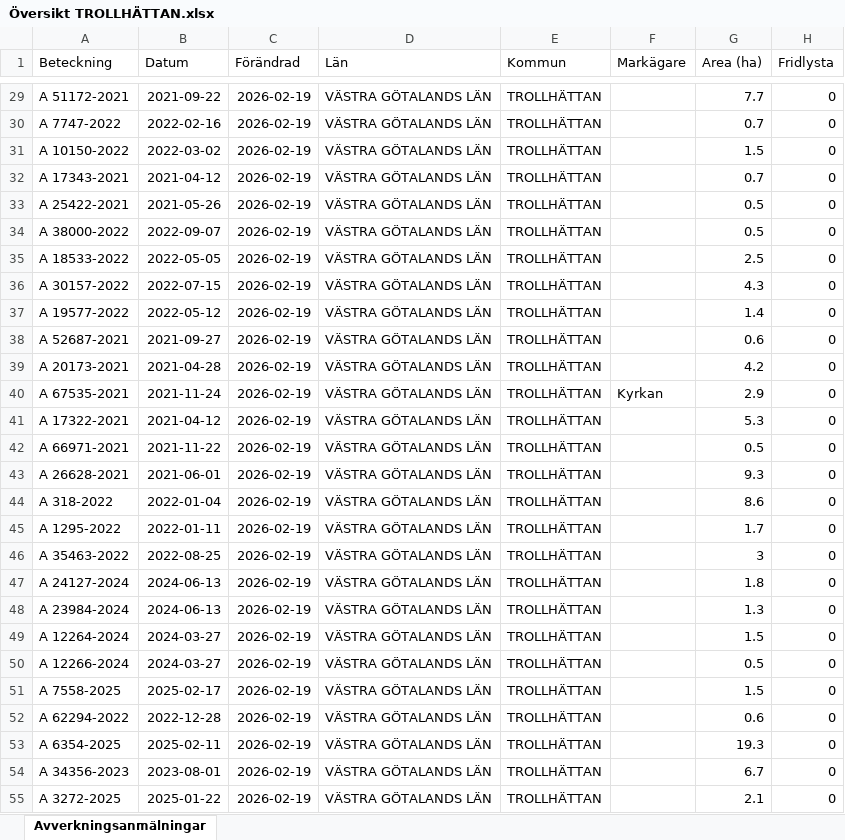
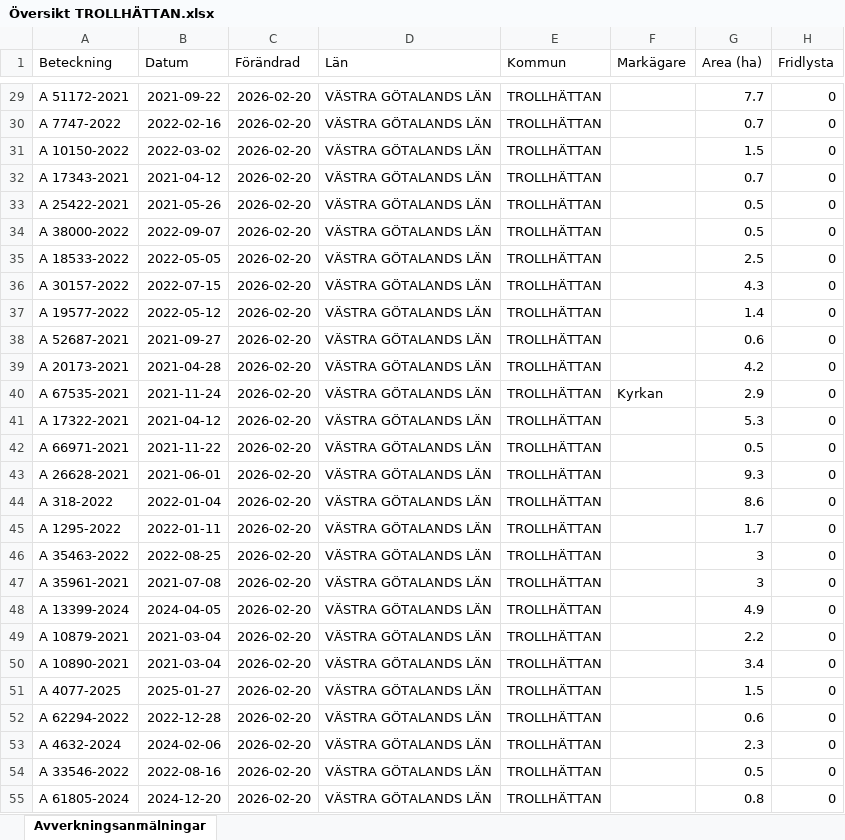
Before and after one commit to klasma/Logging_1488, an Excel workbook: Översikt TROLLHÄTTAN.xlsx, sheet Avverkningsanmälningar, drawn as a sheet; only a part is shown, gaps mark what is left out; values as stored, in another font and other column widths than the file's, no borders; the diff covers the shown part only; the diff names each change by its address in the sheet, - before the commit and + after, or states it on an @@ line.

```diff
--- a/Översikt TROLLHÄTTAN.xlsx (sheet Avverkningsanmälningar)
+++ b/Översikt TROLLHÄTTAN.xlsx (sheet Avverkningsanmälningar)
-C29:C55 (Förändrad): 2026-02-19
+C29:C55 (Förändrad): 2026-02-20
-A47 (Beteckning): A 24127-2024
+A47 (Beteckning): A 35961-2021
-B47 (Datum): 2024-06-13
+B47 (Datum): 2021-07-08
-G47 (Area (ha)): 1.8
+G47 (Area (ha)): 3
-A48 (Beteckning): A 23984-2024
+A48 (Beteckning): A 13399-2024
-B48 (Datum): 2024-06-13
+B48 (Datum): 2024-04-05
-G48 (Area (ha)): 1.3
+G48 (Area (ha)): 4.9
-A49 (Beteckning): A 12264-2024
+A49 (Beteckning): A 10879-2021
-B49:B50 (Datum): 2024-03-27
+B49:B50 (Datum): 2021-03-04
-G49 (Area (ha)): 1.5
+G49 (Area (ha)): 2.2
-A50 (Beteckning): A 12266-2024
+A50 (Beteckning): A 10890-2021
-G50 (Area (ha)): 0.5
+G50 (Area (ha)): 3.4
-A51 (Beteckning): A 7558-2025
+A51 (Beteckning): A 4077-2025
-B51 (Datum): 2025-02-17
+B51 (Datum): 2025-01-27
-A53 (Beteckning): A 6354-2025
+A53 (Beteckning): A 4632-2024
-B53 (Datum): 2025-02-11
+B53 (Datum): 2024-02-06
-G53 (Area (ha)): 19.3
+G53 (Area (ha)): 2.3
-A54 (Beteckning): A 34356-2023
+A54 (Beteckning): A 33546-2022
-B54 (Datum): 2023-08-01
+B54 (Datum): 2022-08-16
-G54 (Area (ha)): 6.7
+G54 (Area (ha)): 0.5
-A55 (Beteckning): A 3272-2025
+A55 (Beteckning): A 61805-2024
-B55 (Datum): 2025-01-22
+B55 (Datum): 2024-12-20
-G55 (Area (ha)): 2.1
+G55 (Area (ha)): 0.8
```
Also changed, not shown: 928 edited cells elsewhere in this sheet, artfynd/A 13597-2021 artfynd.xlsx, artfynd/A 18264-2022 artfynd.xlsx, 24 other files.
